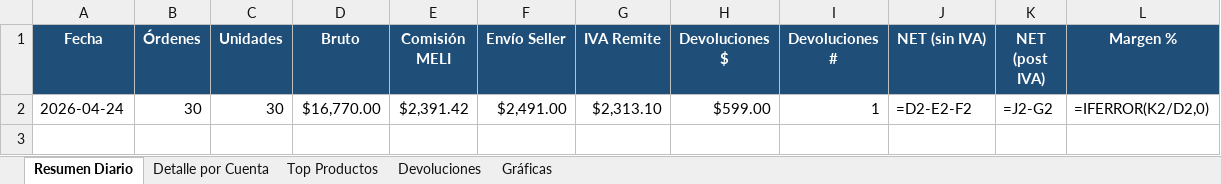
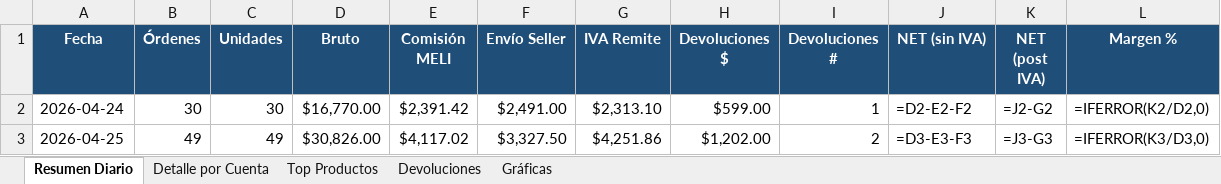
Before and after one commit to kxmwnzbzhn-spec/meli-autoresponder, an Excel workbook: contabilidad_meli.xlsx, sheet Resumen Diario, drawn as a sheet; values as stored, in another font and other column widths than the file's, no borders; formulas without a stored value are shown as written; the diff names each change by its address in the sheet, - before the commit and + after, or states it on an @@ line.

```diff
--- a/contabilidad_meli.xlsx (sheet Resumen Diario)
+++ b/contabilidad_meli.xlsx (sheet Resumen Diario)
+row 3: 2026-04-25 | 49 | 49 | $30,826.00 | $4,117.02 | $3,327.50 | $4,251.86 | $1,202.00 | 2 | =D3-E3-F3 | =J3-G3 | =IFERROR(K3/D3,0)
```
Also changed, not shown: sheet Top Productos, sheet Gráficas, sheet Detalle por Cuenta, sheet Devoluciones, charts or pictures.
